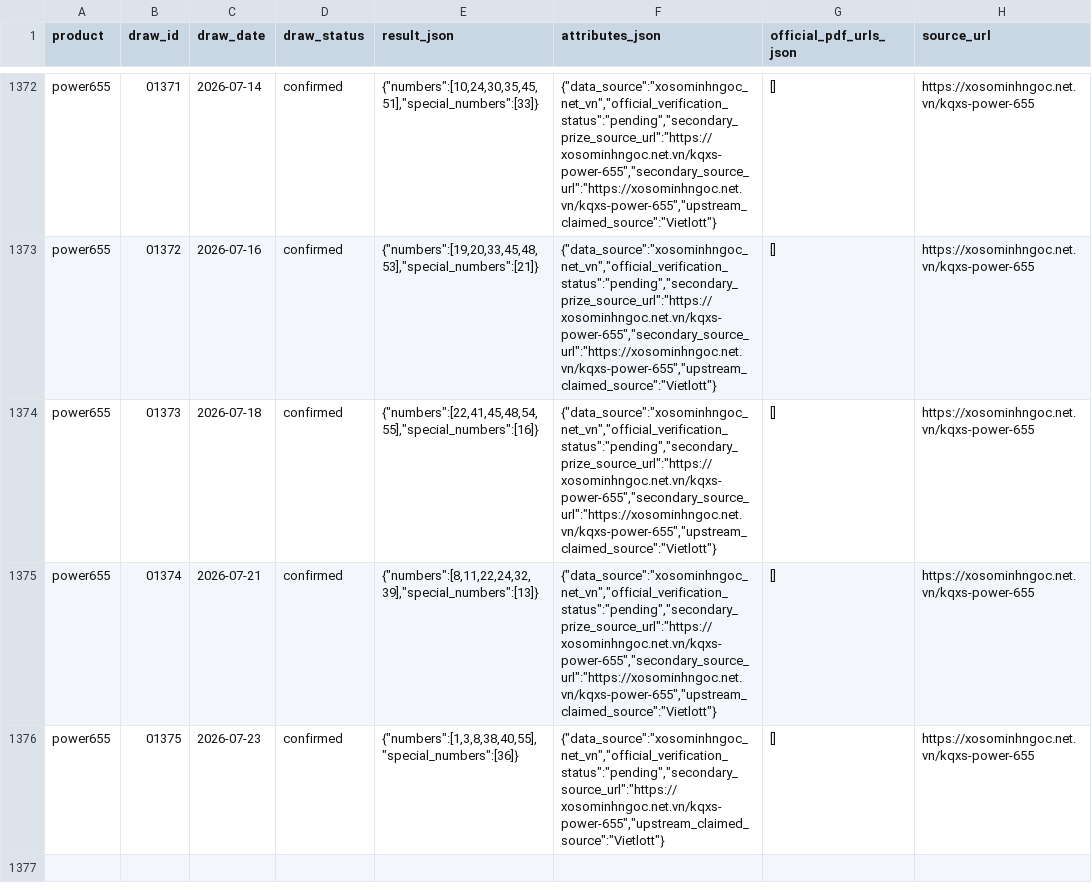
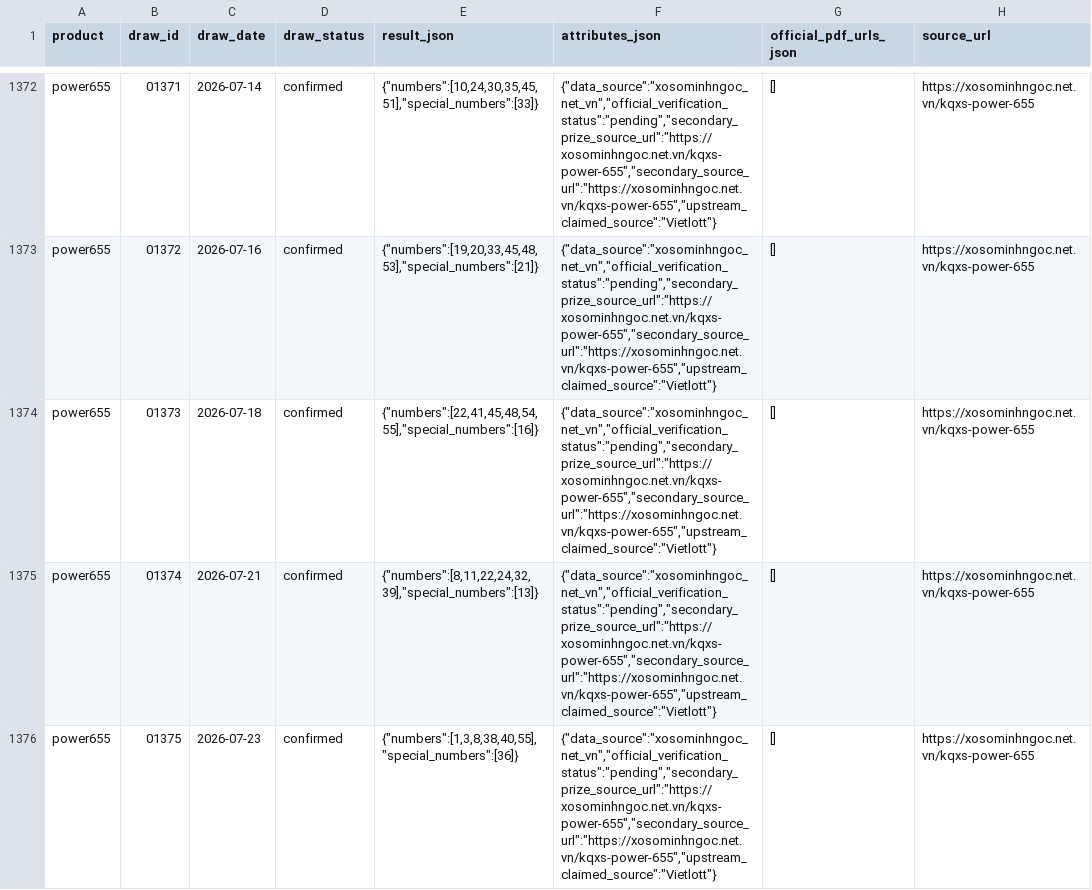
Before and after one commit to NhanAZ-Data/vietlott-research, a CSV file: datasets/draws/power655/all.csv, drawn as a sheet; only a part is shown, gaps mark what is left out; the diff names each change by its address in the sheet, - before the commit and + after, or states it on an @@ line.

```diff
--- a/datasets/draws/power655/all.csv
+++ b/datasets/draws/power655/all.csv
-F1376 (attributes_json): {"data_source":"xosominhngoc_net_vn","official_verification_status":"pending","secondary_source_url":"https://xosominhngoc.net.vn/kqxs-power-655","upstream_claimed_source":"Vietlott"}
+F1376 (attributes_json): {"data_source":"xosominhngoc_net_vn","official_verification_status":"pending","secondary_prize_source_url":"https://xosominhngoc.net.vn/kqxs-power-655","secondary_source_url":"https://xosominhngoc.net.vn/kqxs-power-655","upstream_claimed_source":"Vietlott"}
```
Also changed, not shown: datasets/draws/lotto535/all.csv, datasets/draws/max3dpro/all.csv, 7 other files.
